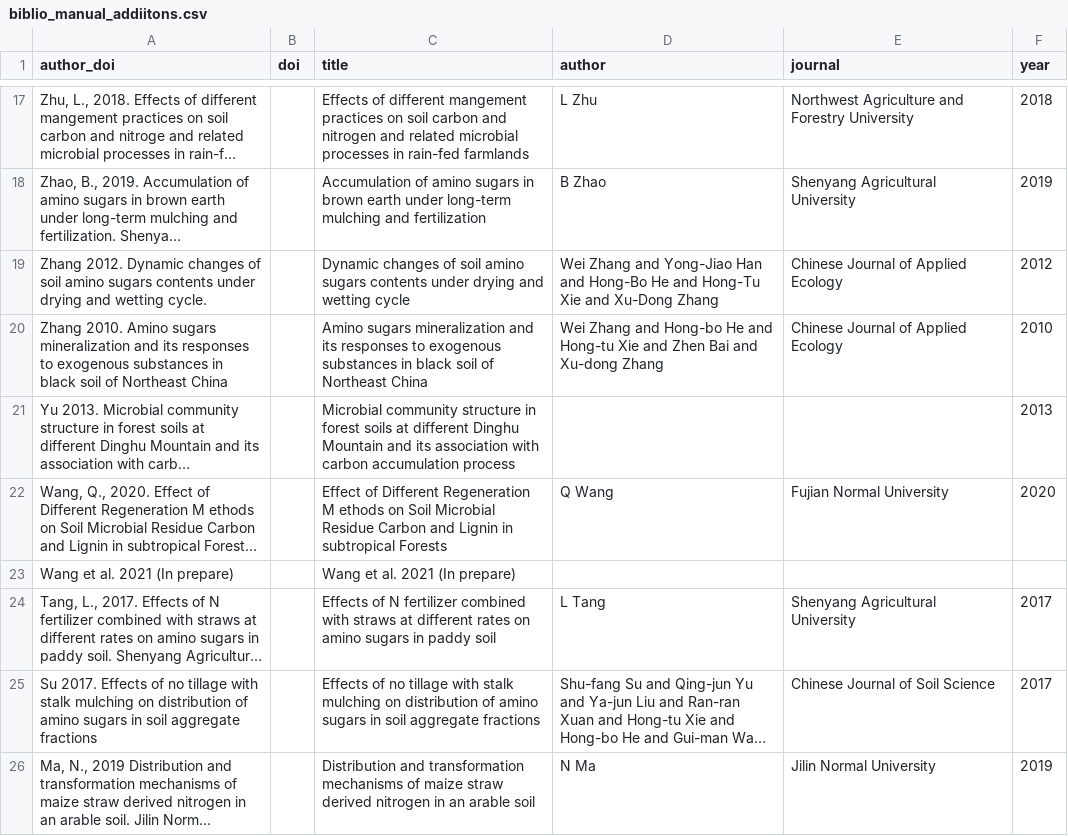
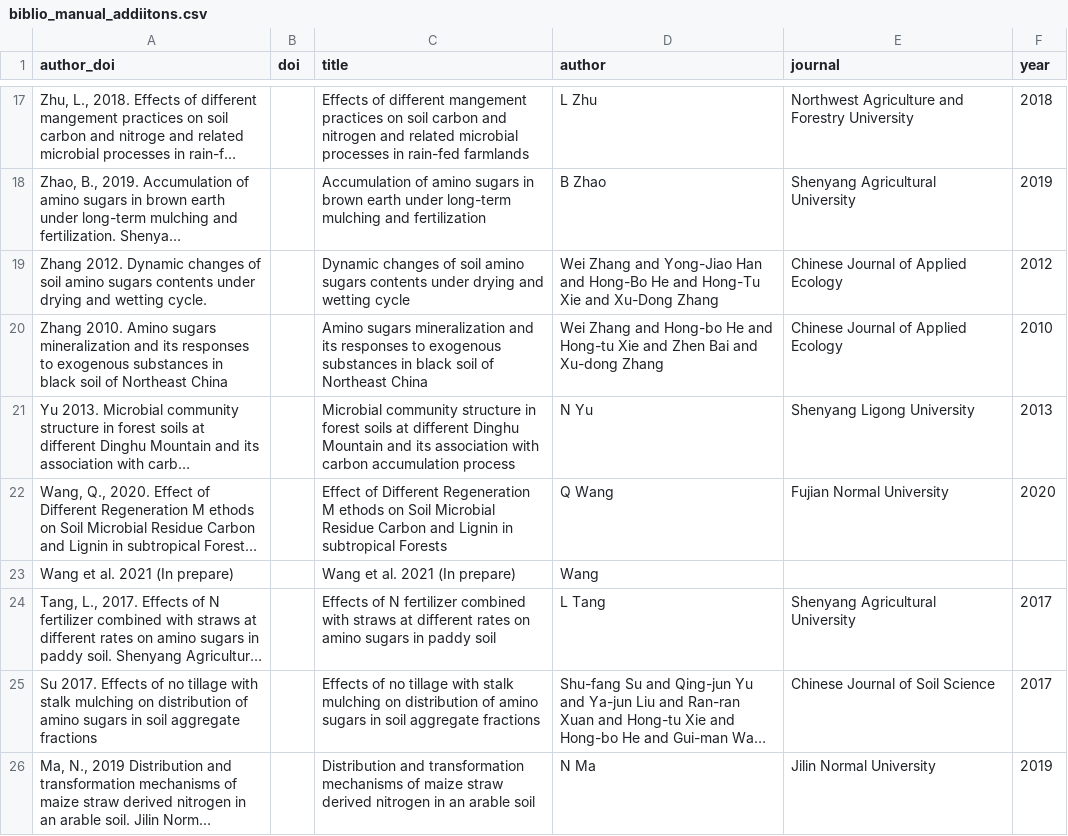
Before and after one commit to kaizadp/necromass, a CSV file: 1-data/biblio_manual_addiitons.csv, drawn as a sheet; only a part is shown, gaps mark what is left out; long unchanged cells end in …; the diff covers the shown part only; the diff names each change by its address in the sheet, - before the commit and + after, or states it on an @@ line.

Commit message:
manual DOI addition

```diff
--- a/1-data/biblio_manual_addiitons.csv
+++ b/1-data/biblio_manual_addiitons.csv
-D21 (author): (empty)
+D21 (author): N Yu
-E21 (journal): (empty)
+E21 (journal): Shenyang Ligong University
-D23 (author): (empty)
+D23 (author): Wang
```
Also changed, not shown: 5 edited cells elsewhere in this file, 1 other file.
